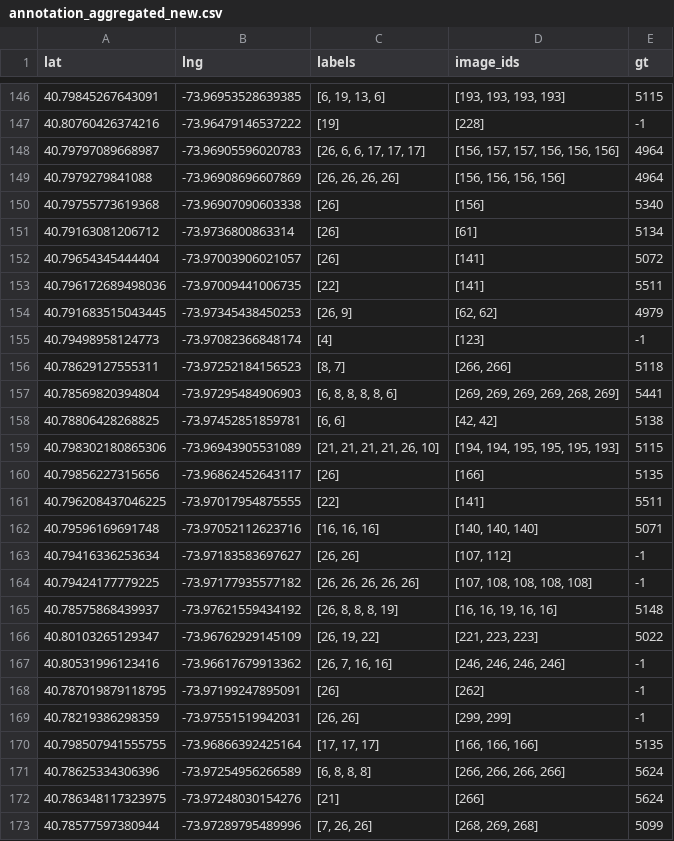
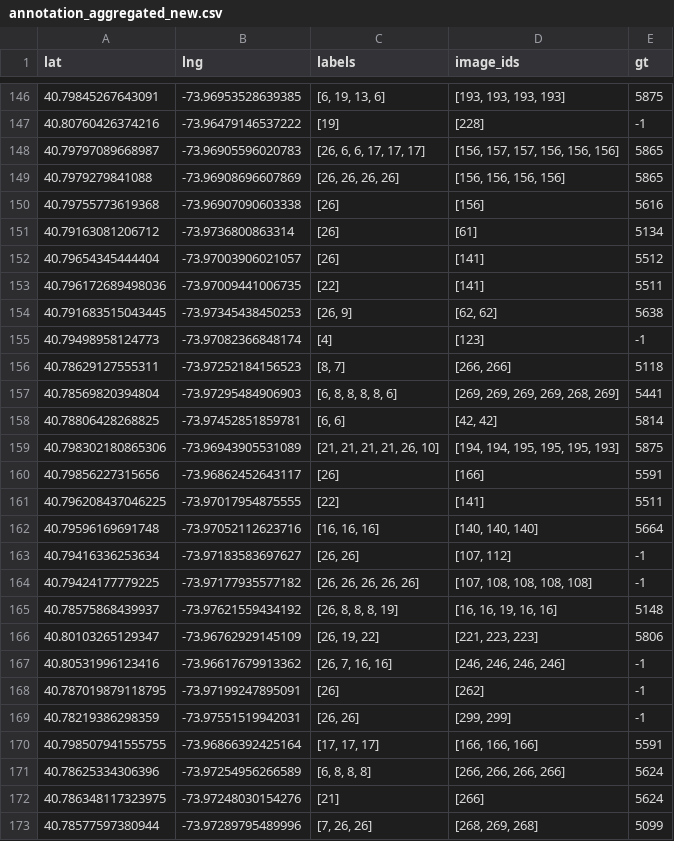
Before and after one commit to shahinsharifi/AutoMap, a CSV file: location_estimator/csvs/annotation_aggregated_new.csv (was location_estimator/annotation_aggregated_new.csv), drawn as a sheet; only a part is shown, gaps mark what is left out; the diff covers the shown part only.

```diff
--- a/location_estimator/annotation_aggregated_new.csv
+++ b/location_estimator/csvs/annotation_aggregated_new.csv
@@ -146,10 +146,10 @@ lat,lng,labels,image_ids,gt
-40.79845267643091,-73.96953528639385,"[6, 19, 13, 6]","[193, 193, 193, 193]",5115
+40.79845267643091,-73.96953528639385,"[6, 19, 13, 6]","[193, 193, 193, 193]",5875
 40.80760426374216,-73.96479146537222,"[19]","[228]",-1
-40.79797089668987,-73.96905596020783,"[26, 6, 6, 17, 17, 17]","[156, 157, 157, 156, 156, 156]",4964
-40.7979279841088,-73.96908696607869,"[26, 26, 26, 26]","[156, 156, 156, 156]",4964
-40.79755773619368,-73.96907090603338,"[26]","[156]",5340
+40.79797089668987,-73.96905596020783,"[26, 6, 6, 17, 17, 17]","[156, 157, 157, 156, 156, 156]",5865
+40.7979279841088,-73.96908696607869,"[26, 26, 26, 26]","[156, 156, 156, 156]",5865
+40.79755773619368,-73.96907090603338,"[26]","[156]",5616
 40.79163081206712,-73.9736800863314,"[26]","[61]",5134
-40.79654345444404,-73.97003906021057,"[26]","[141]",5072
+40.79654345444404,-73.97003906021057,"[26]","[141]",5512
 40.796172689498036,-73.97009441006735,"[22]","[141]",5511
-40.791683515043445,-73.97345438450253,"[26, 9]","[62, 62]",4979
+40.791683515043445,-73.97345438450253,"[26, 9]","[62, 62]",5638
 40.79498958124773,-73.97082366848174,"[4]","[123]",-1
@@ -157,7 +157,7 @@ lat,lng,labels,image_ids,gt
 40.78569820394804,-73.97295484906903,"[6, 8, 8, 8, 8, 6]","[269, 269, 269, 269, 268, 269]",5441
-40.78806428268825,-73.97452851859781,"[6, 6]","[42, 42]",5138
-40.798302180865306,-73.96943905531089,"[21, 21, 21, 21, 26, 10]","[194, 194, 195, 195, 195, 193]",5115
-40.79856227315656,-73.96862452643117,"[26]","[166]",5135
+40.78806428268825,-73.97452851859781,"[6, 6]","[42, 42]",5814
+40.798302180865306,-73.96943905531089,"[21, 21, 21, 21, 26, 10]","[194, 194, 195, 195, 195, 193]",5875
+40.79856227315656,-73.96862452643117,"[26]","[166]",5591
 40.796208437046225,-73.97017954875555,"[22]","[141]",5511
-40.79596169691748,-73.97052112623716,"[16, 16, 16]","[140, 140, 140]",5071
+40.79596169691748,-73.97052112623716,"[16, 16, 16]","[140, 140, 140]",5664
 40.79416336253634,-73.97183583697627,"[26, 26]","[107, 112]",-1
@@ -165,3 +165,3 @@ lat,lng,labels,image_ids,gt
 40.78575868439937,-73.97621559434192,"[26, 8, 8, 8, 19]","[16, 16, 19, 16, 16]",5148
-40.80103265129347,-73.96762929145109,"[26, 19, 22]","[221, 223, 223]",5022
+40.80103265129347,-73.96762929145109,"[26, 19, 22]","[221, 223, 223]",5806
 40.80531996123416,-73.96617679913362,"[26, 7, 16, 16]","[246, 246, 246, 246]",-1
@@ -169,3 +169,3 @@ lat,lng,labels,image_ids,gt
 40.78219386298359,-73.97551519942031,"[26, 26]","[299, 299]",-1
-40.798507941555755,-73.96866392425164,"[17, 17, 17]","[166, 166, 166]",5135
+40.798507941555755,-73.96866392425164,"[17, 17, 17]","[166, 166, 166]",5591
 40.78625334306396,-73.97254956266589,"[6, 8, 8, 8]","[266, 266, 266, 266]",5624
```
Also changed, not shown: 87 edited cells elsewhere in this file, 23 other files.
